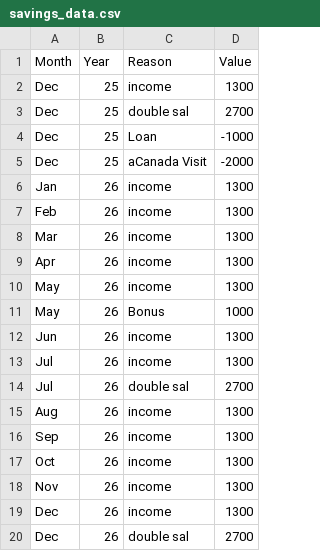
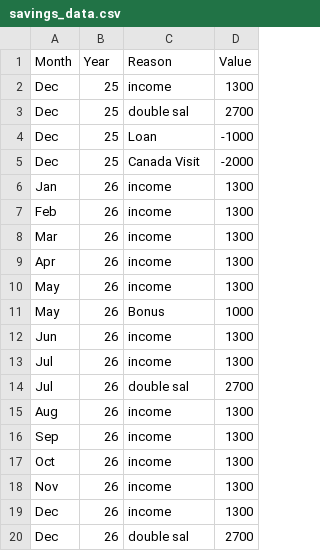
Before and after one commit to AhmadSidaoui/ahmadsidaoui.github.io, a CSV file: backend/savings_data.csv, drawn as a sheet.

Commit message:
Update savings_data.csv via server

```diff
--- a/backend/savings_data.csv
+++ b/backend/savings_data.csv
@@ -4,3 +4,3 @@ Dec,25,double sal,2700
 Dec,25,Loan,-1000
-Dec,25,aCanada Visit,-2000
+Dec,25,Canada Visit,-2000
 Jan,26,income,1300
```
